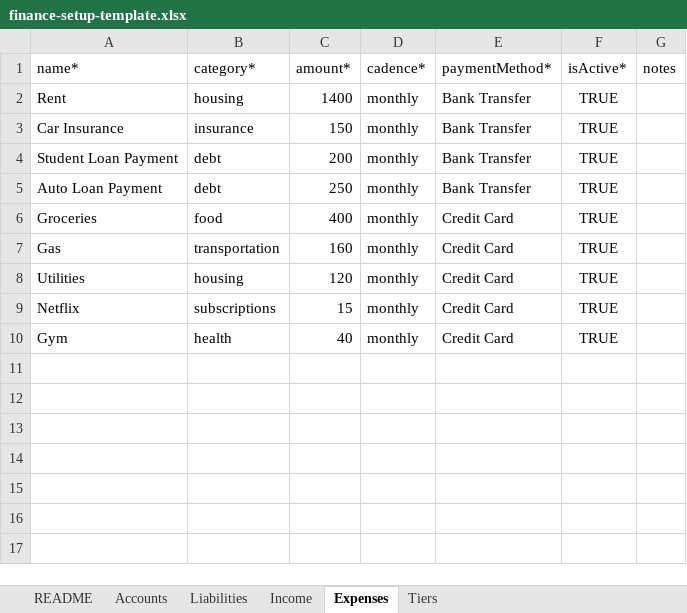
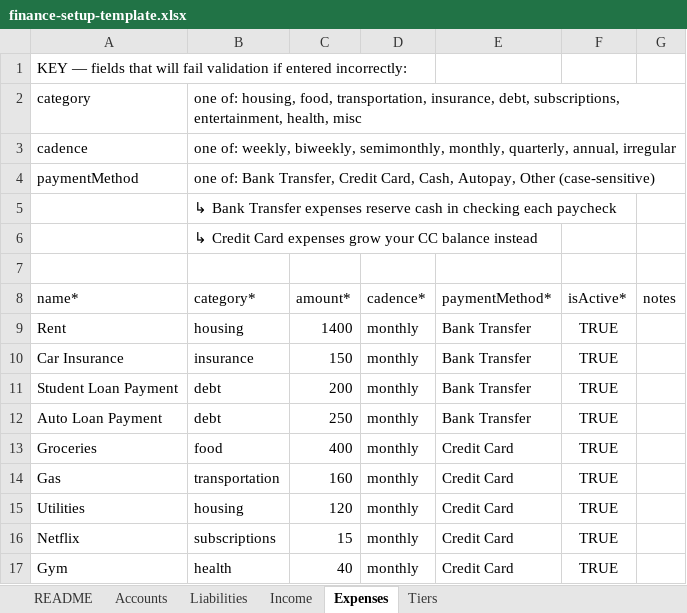
Before and after one commit to justintimechick-bit/personal-finance-app, an Excel workbook: public/finance-setup-template.xlsx, sheet Expenses, drawn as a sheet; values as stored, in another font and other column widths than the file's, no borders; the diff names each change by its address in the sheet, - before the commit and + after, or states it on an @@ line.

```diff
--- a/public/finance-setup-template.xlsx (sheet Expenses)
+++ b/public/finance-setup-template.xlsx (sheet Expenses)
+row 1: KEY — fields that will fail validation if entered incorrectly:
+row 2: category | one of: housing, food, transportation, insurance, debt, subscriptions, entertainment, health, misc
+row 3: cadence | one of: weekly, biweekly, semimonthly, monthly, quarterly, annual, irregular
+row 4: paymentMethod | one of: Bank Transfer, Credit Card, Cash, Autopay, Other (case-sensitive)
+row 5:  | ↳ Bank Transfer expenses reserve cash in checking each paycheck
+row 6:  | ↳ Credit Card expenses grow your CC balance instead
+row 7: (empty)
```
Also changed, not shown: sheet README, sheet Tiers, sheet Accounts, sheet Liabilities, sheet Income, 25 other files.
